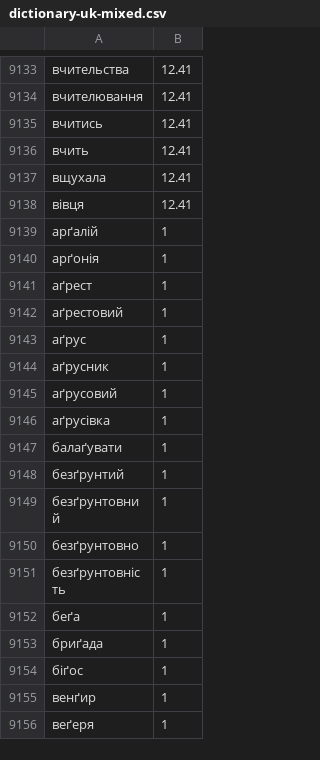
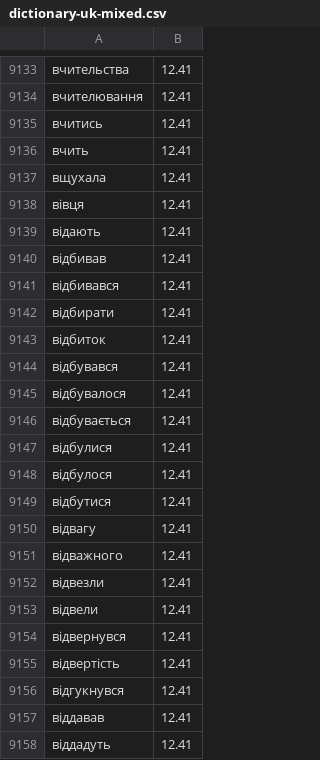
Before and after one commit to aradzie/keybr.com-corpus, a CSV file: lang-uk/dictionary-uk-mixed.csv, drawn as a sheet; only a part is shown, gaps mark what is left out; the shorter side is filled out with more unchanged rows; the diff covers the shown part only; the diff names each change by its address in the sheet, - before the commit and + after, or states it on an @@ line.

```diff
--- a/lang-uk/dictionary-uk-mixed.csv
+++ b/lang-uk/dictionary-uk-mixed.csv
+row 9139: відають | 12.41
+row 9140: відбивав | 12.41
+row 9141: відбивався | 12.41
+row 9142: відбирати | 12.41
+row 9143: відбиток | 12.41
+row 9144: відбувався | 12.41
+row 9145: відбувалося | 12.41
+row 9146: відбувається | 12.41
+row 9147: відбулися | 12.41
+row 9148: відбулося | 12.41
+row 9149: відбутися | 12.41
+row 9150: відвагу | 12.41
+row 9151: відважного | 12.41
+row 9152: відвезли | 12.41
+row 9153: відвели | 12.41
+row 9154: відвернувся | 12.41
+row 9155: відвертість | 12.41
+row 9156: відгукнувся | 12.41
+row 9157: віддавав | 12.41
+row 9158: віддадуть | 12.41
```
Also changed, not shown: 20 added rows and 40 removed rows elsewhere in this file, lang-de/dictionary-de.csv, lang-en/dictionary-en.csv, 4 other files.
